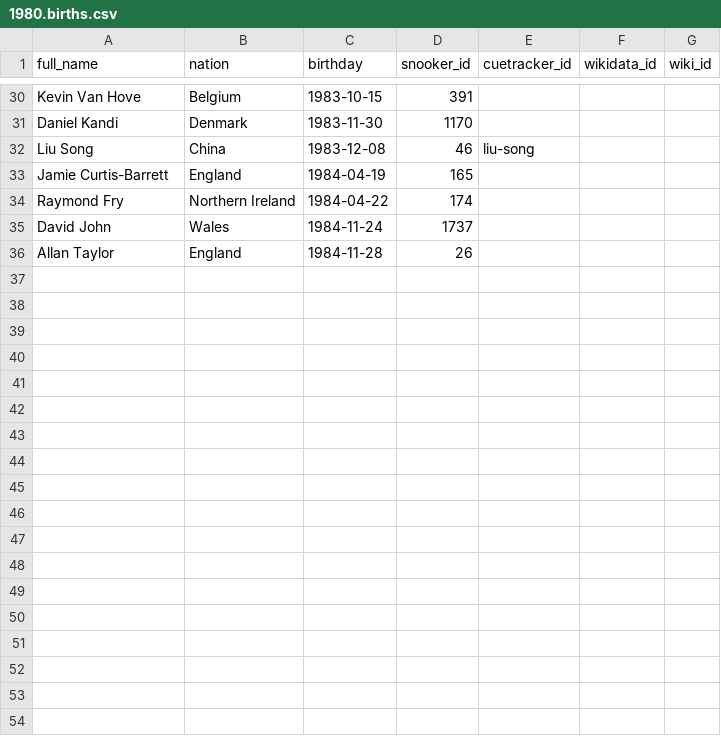
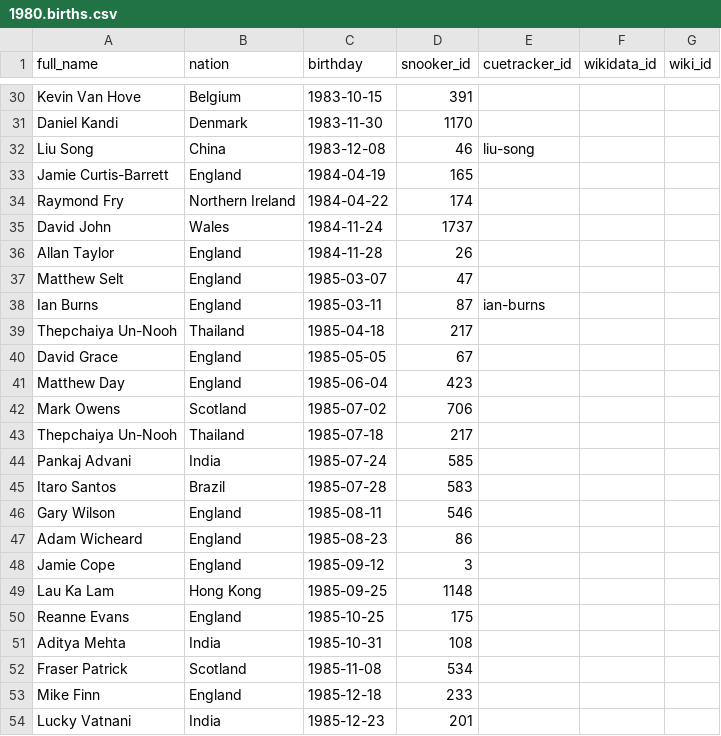
Before and after one commit to dreamerminsk/wiki-langs, a CSV file: players/1980.births.csv, drawn as a sheet; only a part is shown, gaps mark what is left out.

Commit message:
Update 1980.births.csv

```diff
--- a/players/1980.births.csv
+++ b/players/1980.births.csv
@@ -36 +36,19 @@ David John,Wales,1984-11-24,1737,,,
 Allan Taylor,England,1984-11-28,26,,,
+Matthew Selt,England,1985-03-07,47,,,
+Ian Burns,England,1985-03-11,87,ian-burns,,
+Thepchaiya Un-Nooh,Thailand,1985-04-18,217,,,
+David Grace,England,1985-05-05,67,,,
+Matthew Day,England,1985-06-04,423,,,
+Mark Owens,Scotland,1985-07-02,706,,,
+Thepchaiya Un-Nooh,Thailand,1985-07-18,217,,,
+Pankaj Advani,India,1985-07-24,585,,,
+Itaro Santos,Brazil,1985-07-28,583,,,
+Gary Wilson,England,1985-08-11,546,,,
+Adam Wicheard,England,1985-08-23,86,,,
+Jamie Cope,England,1985-09-12,3,,,
+Lau Ka Lam,Hong Kong,1985-09-25,1148,,,
+Reanne Evans,England,1985-10-25,175,,,
+Aditya Mehta,India,1985-10-31,108,,,
+Fraser Patrick,Scotland,1985-11-08,534,,,
+Mike Finn,England,1985-12-18,233,,,
+Lucky Vatnani,India,1985-12-23,201,,,
```
